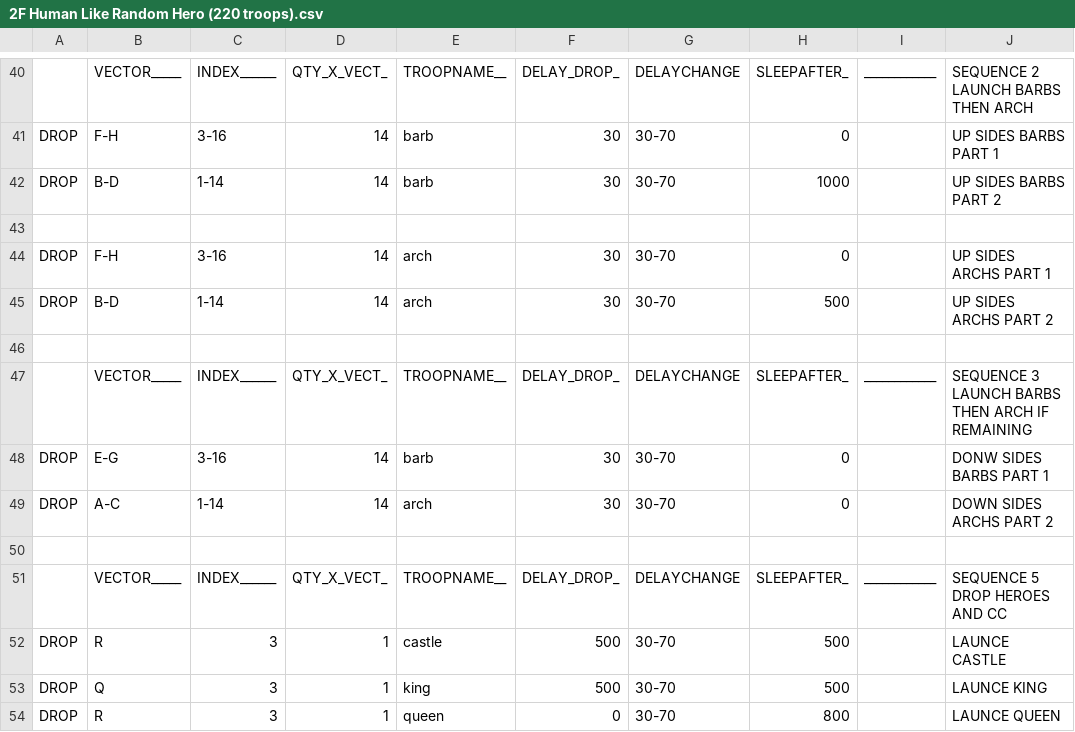
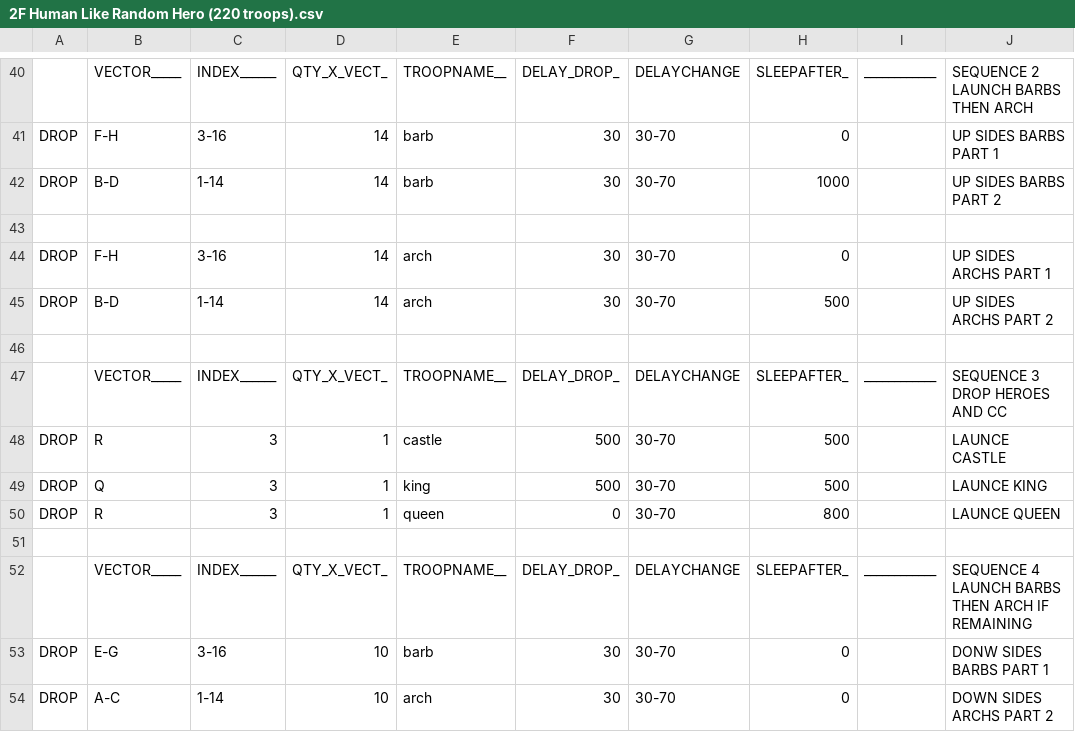
Before and after one commit to n4ngkr1ng/TheRevenor-6.2, a CSV file: CSV/Attack/2F Human Like Random Hero (220 troops).csv, drawn as a sheet; only a part is shown, gaps mark what is left out.

```diff
--- a/CSV/Attack/2F Human Like Random Hero (220 troops).csv
+++ b/CSV/Attack/2F Human Like Random Hero (220 troops).csv
@@ -46,7 +46,3 @@ DROP  |B-D        |1-14       |14         |arch       |30         |30-70      |5
 
-      |VECTOR_____|INDEX______|QTY_X_VECT_|TROOPNAME__|DELAY_DROP_|DELAYCHANGE|SLEEPAFTER_|____________|SEQUENCE 3 LAUNCH BARBS THEN ARCH IF REMAINING
-DROP  |E-G        |3-16       |14         |barb       |30         |30-70      |0          |            | DONW SIDES BARBS PART 1
-DROP  |A-C        |1-14       |14         |arch       |30         |30-70      |0          |            | DOWN SIDES ARCHS PART 2
-
-      |VECTOR_____|INDEX______|QTY_X_VECT_|TROOPNAME__|DELAY_DROP_|DELAYCHANGE|SLEEPAFTER_|____________|SEQUENCE 5 DROP HEROES AND CC
+      |VECTOR_____|INDEX______|QTY_X_VECT_|TROOPNAME__|DELAY_DROP_|DELAYCHANGE|SLEEPAFTER_|____________|SEQUENCE 3 DROP HEROES AND CC
 DROP  |R          |3          |1          |castle     |500        |30-70      |500        |            |LAUNCE CASTLE
@@ -54 +50,5 @@ DROP  |Q          |3          |1          |king       |500        |30-70      |5
 DROP  |R          |3          |1          |queen      |0          |30-70      |800        |            |LAUNCE QUEEN
+
+      |VECTOR_____|INDEX______|QTY_X_VECT_|TROOPNAME__|DELAY_DROP_|DELAYCHANGE|SLEEPAFTER_|____________|SEQUENCE 4 LAUNCH BARBS THEN ARCH IF REMAINING
+DROP  |E-G        |3-16       |10         |barb       |30         |30-70      |0          |            | DONW SIDES BARBS PART 1
+DROP  |A-C        |1-14       |10         |arch       |30         |30-70      |0          |            | DOWN SIDES ARCHS PART 2
```
Also changed, not shown: CSV/Attack/GiWiVa - 2.0-a.csv, CSV/Attack/GiWiVa - 2.0-b.csv, 15 other files.
